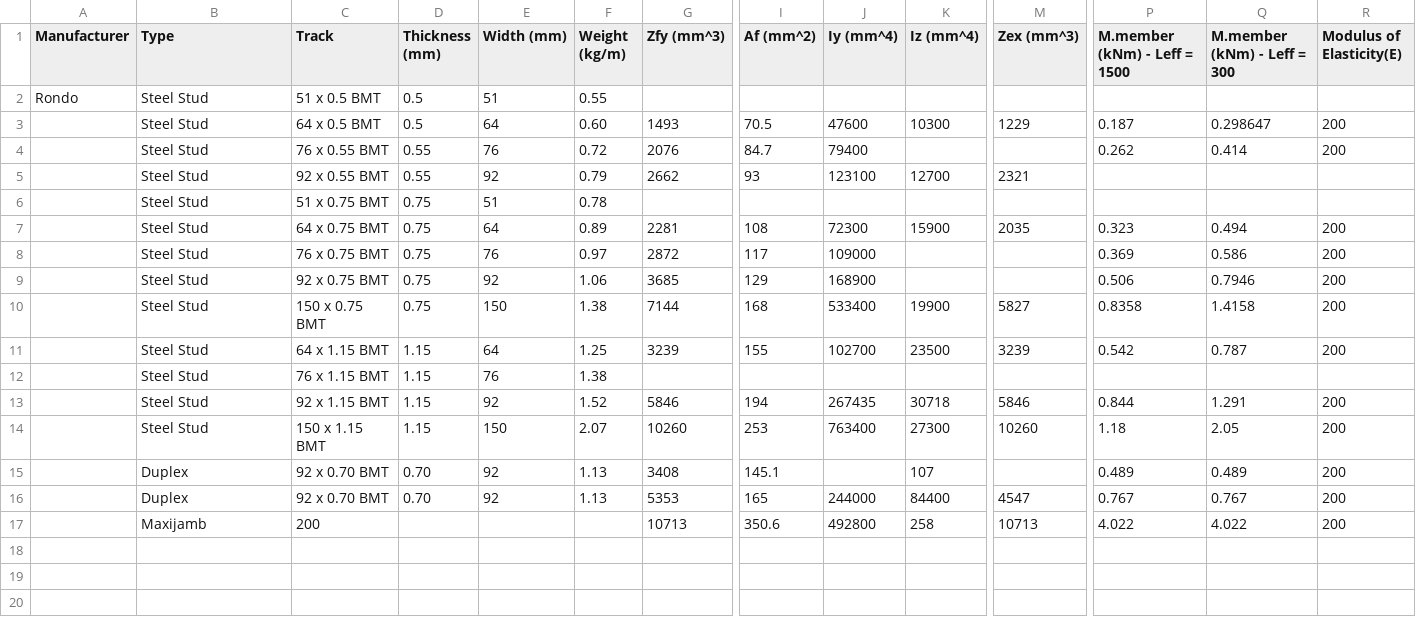
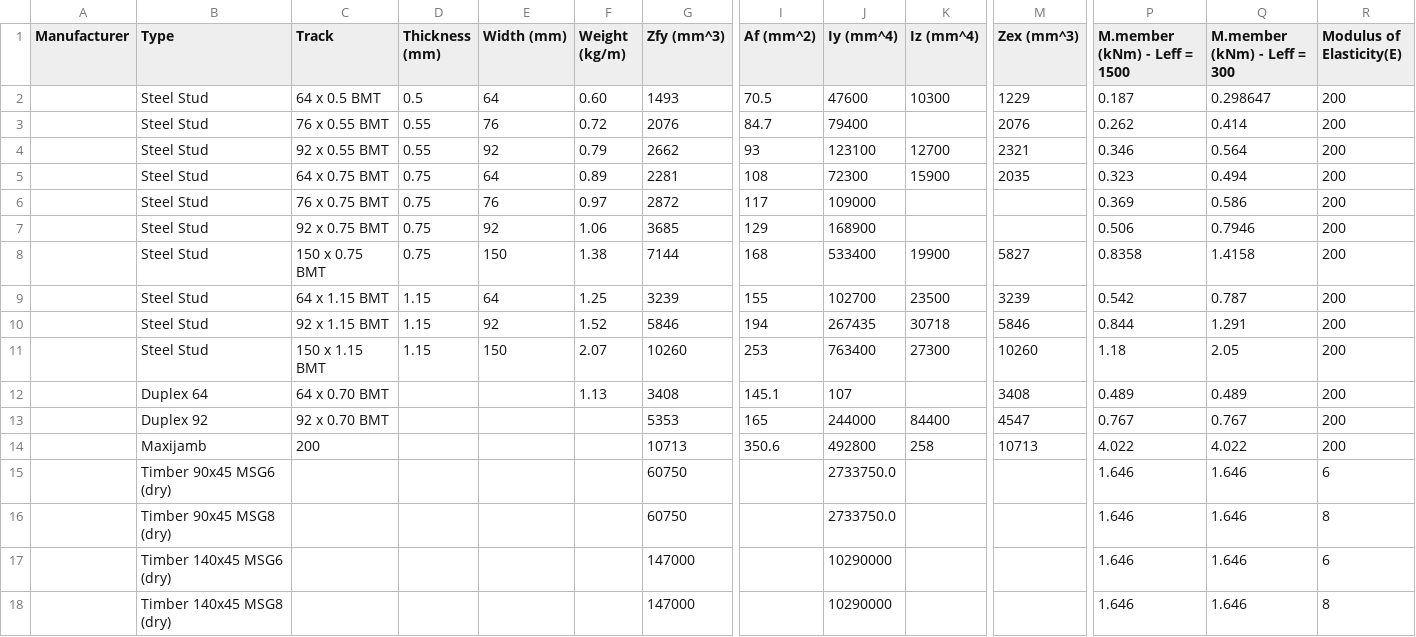
Before and after one commit to Constratum/product-data, a CSV file: product_data/data/Stud.csv, drawn as a sheet; only a part is shown, gaps mark what is left out; removed rows and columns are numbered as before the commit, all else as after; rows hold the shown columns only; the diff names each change by its address in the sheet, - before the commit and + after, or states it on an @@ line.

Commit message:
complete moment of stud and timber

```diff
--- a/product_data/data/Stud.csv
+++ b/product_data/data/Stud.csv
-row 2: Rondo | Steel Stud | 51 x 0.5 BMT | 0.5 | 51 | 0.55
-M3 (Zex (mm^3)): (empty)
+M3 (Zex (mm^3)): 2076
-P4 (M.member (kNm) - Leff = 1500): (empty)
+P4 (M.member (kNm) - Leff = 1500): 0.346
-Q4 (M.member (kNm) - Leff = 300): (empty)
+Q4 (M.member (kNm) - Leff = 300): 0.564
-R4 (Modulus of Elasticity(E)): (empty)
+R4 (Modulus of Elasticity(E)): 200
-row 6:  | Steel Stud | 51 x 0.75 BMT | 0.75 | 51 | 0.78
-row 12:  | Steel Stud | 76 x 1.15 BMT | 1.15 | 76 | 1.38
-B12 (Type): Duplex
+B12 (Type): Duplex 64
-C12 (Track): 92 x 0.70 BMT
+C12 (Track): 64 x 0.70 BMT
-D12:D13 (Thickness (mm)): 0.70
+D12:D13 (Thickness (mm)): (empty)
-E12:E13 (Width (mm)): 92
+E12:E13 (Width (mm)): (empty)
-J12 (Iy (mm^4)): (empty)
+J12 (Iy (mm^4)): 107
-K12 (Iz (mm^4)): 107
+K12 (Iz (mm^4)): (empty)
-M12 (Zex (mm^3)): (empty)
+M12 (Zex (mm^3)): 3408
-B13 (Type): Duplex
+B13 (Type): Duplex 92
-F13 (Weight (kg/m)): 1.13
+F13 (Weight (kg/m)): (empty)
+row 15:  | Timber 90x45 MSG6 (dry) |  |  |  |  | 60750 |  | 2733750.0 |  |  | 1.646 | 1.646 | 6
+row 16:  | Timber 90x45 MSG8 (dry) |  |  |  |  | 60750 |  | 2733750.0 |  |  | 1.646 | 1.646 | 8
+row 17:  | Timber 140x45 MSG6 (dry) |  |  |  |  | 147000 |  | 10290000 |  |  | 1.646 | 1.646 | 6
+row 18:  | Timber 140x45 MSG8 (dry) |  |  |  |  | 147000 |  | 10290000 |  |  | 1.646 | 1.646 | 8
```
